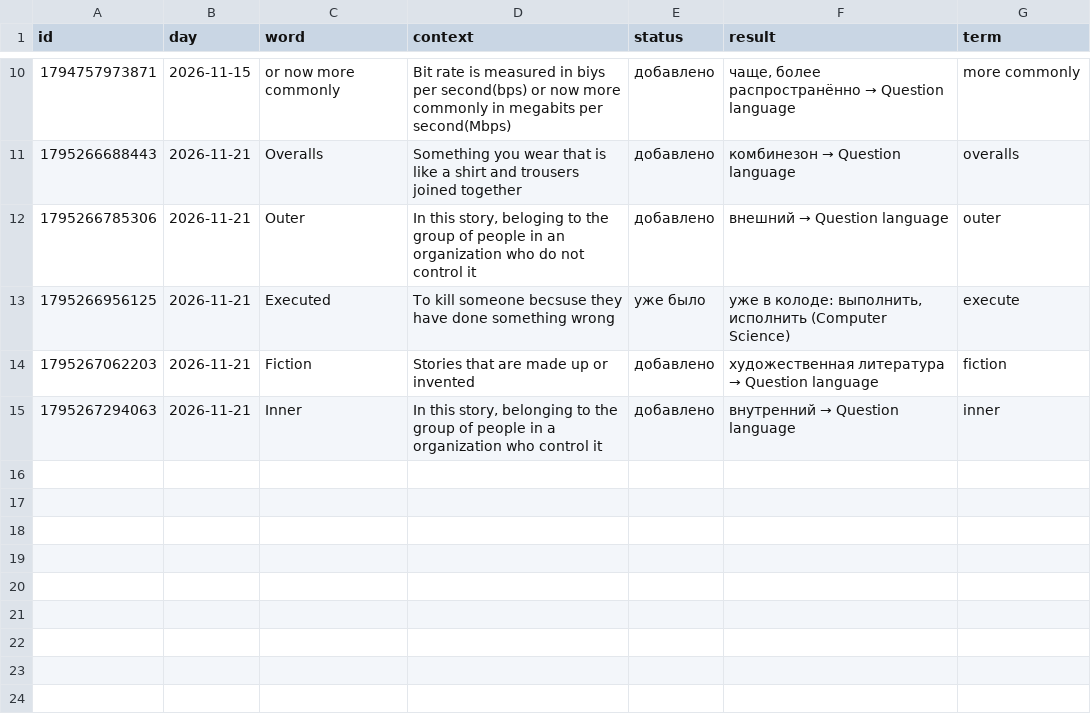
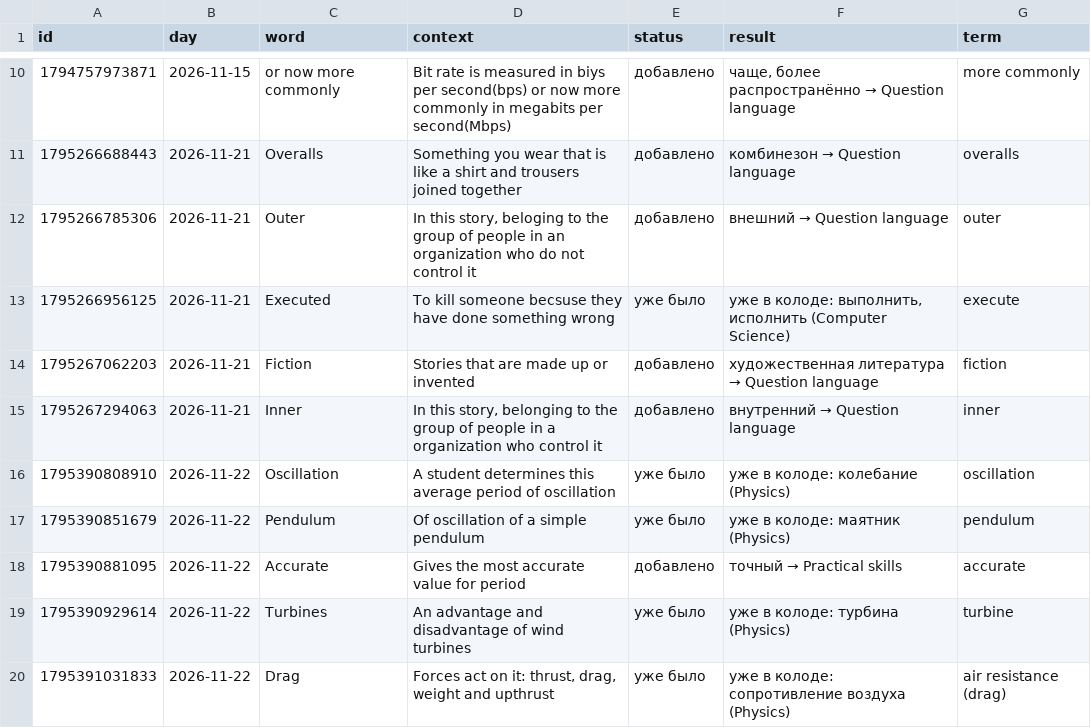
Before and after one commit to ekolvah/igcse-english-anki, a TSV file: data/zhenya_inbox.tsv, drawn as a sheet; only a part is shown, gaps mark what is left out.

```diff
--- a/data/zhenya_inbox.tsv
+++ b/data/zhenya_inbox.tsv
@@ -15 +15,6 @@ id	day	word	context	status	result	term
 1795267294063	2026-11-21	Inner	In this story, belonging to the group of people in a organization who control it	добавлено	внутренний → Question language	inner
+1795390808910	2026-11-22	Oscillation	A student determines this average period of oscillation	уже было	уже в колоде: колебание (Physics)	oscillation
+1795390851679	2026-11-22	Pendulum	Of oscillation of a simple pendulum	уже было	уже в колоде: маятник (Physics)	pendulum
+1795390881095	2026-11-22	Accurate	Gives the most accurate value for period	добавлено	точный → Practical skills	accurate
+1795390929614	2026-11-22	Turbines	An advantage and disadvantage of wind turbines	уже было	уже в колоде: турбина (Physics)	turbine
+1795391031833	2026-11-22	Drag	Forces act on it: thrust, drag, weight and upthrust	уже было	уже в колоде: сопротивление воздуха (Physics)	air resistance (drag)
```
Also changed, not shown: 1 other file.
